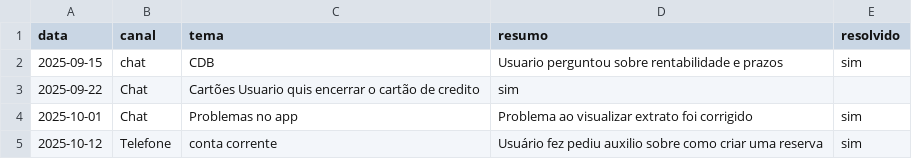
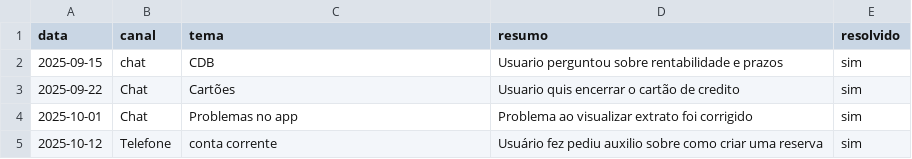
Before and after one commit to Dandan-Dev-Py/dio-lab-bia-do-futuro, a CSV file: data/historico_atendimento.csv, drawn as a sheet.

Commit message:
Update historico_atendimento.csv

```diff
--- a/data/historico_atendimento.csv
+++ b/data/historico_atendimento.csv
@@ -2,3 +2,3 @@ data,canal,tema,resumo,resolvido
 2025-09-15,chat,CDB,Usuario perguntou sobre rentabilidade e prazos,sim
-2025-09-22,Chat,Cartões	Usuario quis encerrar o cartão de credito,sim
+2025-09-22,Chat,Cartões,Usuario quis encerrar o cartão de credito,sim
 2025-10-01,Chat,Problemas no app,Problema ao visualizar extrato foi corrigido,sim
```
